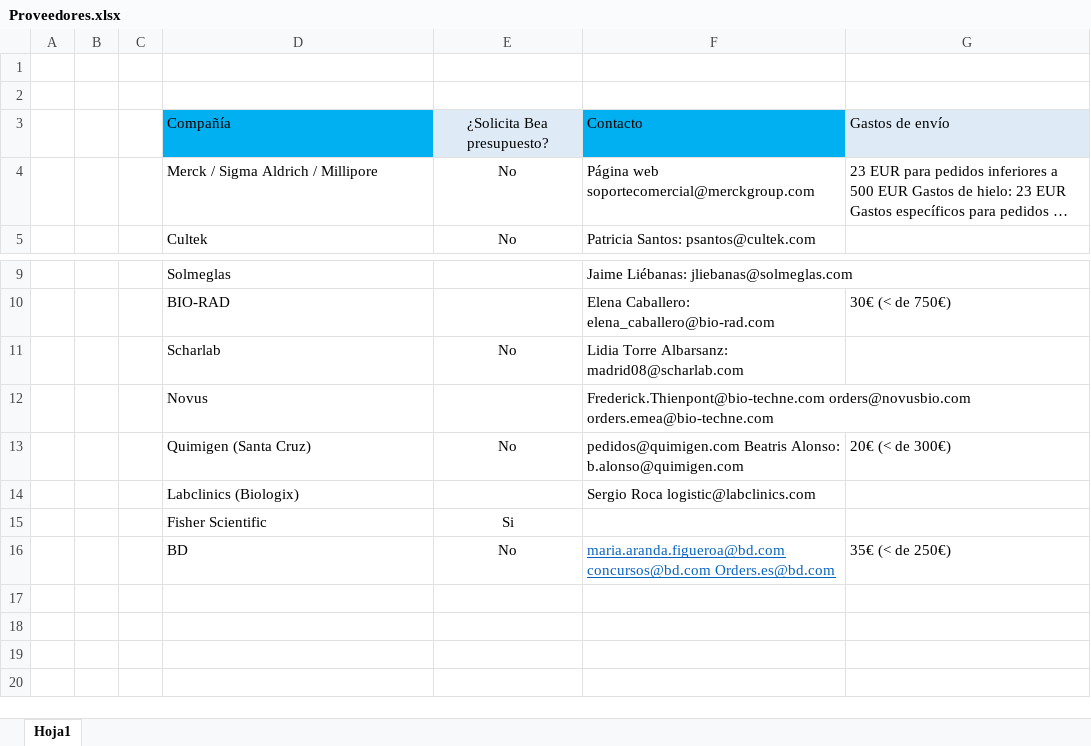
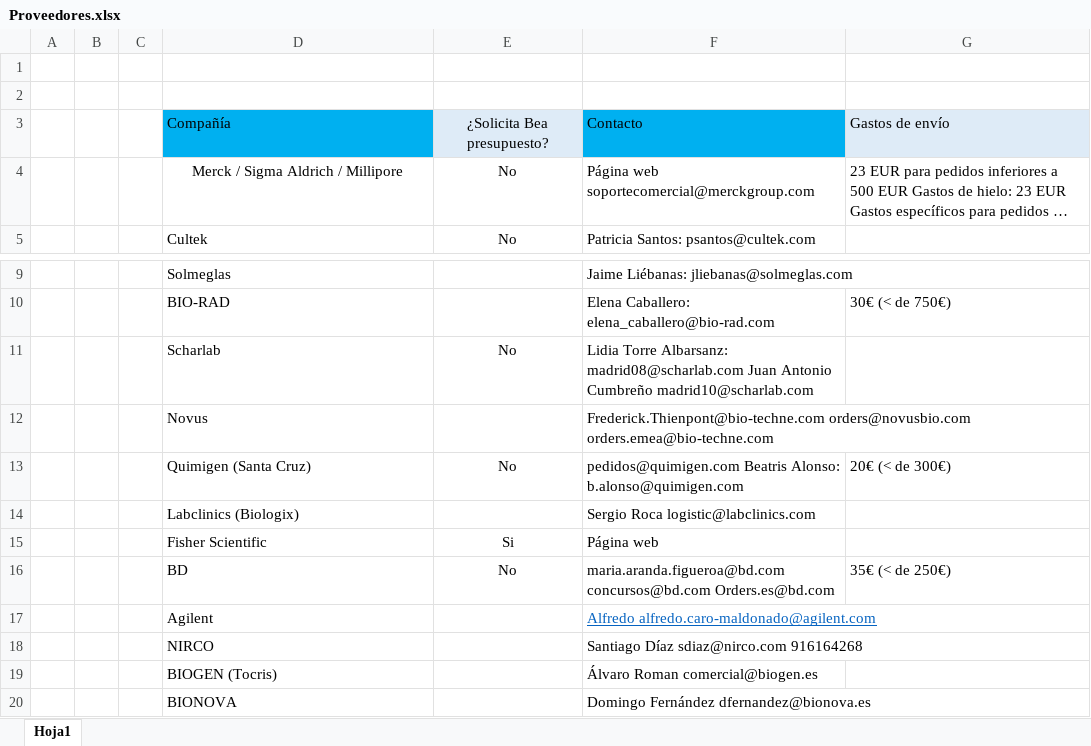
Before and after one commit to LemonBlair/IMDEA-2, an Excel workbook: Pedidos/Proveedores.xlsx, sheet Hoja1, drawn as a sheet; only a part is shown, gaps mark what is left out; long unchanged cells end in …; values as stored, in another font and other column widths than the file's, no borders; the diff names each change by its address in the sheet, - before the commit and + after, or states it on an @@ line.

```diff
--- a/Pedidos/Proveedores.xlsx (sheet Hoja1)
+++ b/Pedidos/Proveedores.xlsx (sheet Hoja1)
-D4 alignment: left
+D4 alignment: center
-F11: …Albarsanz: madrid08@scharlab.com
+F11: …Albarsanz: madrid08@scharlab.com Juan Antonio Cumbreño madrid10@scharlab.com
-F15: (empty)
+F15: Página web
@@ F16 underline: on → off, text colour: #0563C1 → black @@
+row 17:  |  |  | Agilent |  | Alfredo alfredo.caro-maldonado@agilent.com
+row 18:  |  |  | NIRCO |  | Santiago Díaz sdiaz@nirco.com 916164268
+row 19:  |  |  | BIOGEN (Tocris) |  | Álvaro Roman comercial@biogen.es
+row 20:  |  |  | BIONOVA |  | Domingo Fernández dfernandez@bionova.es
```
Also changed, not shown: Pedidos/Octubre 2019/Pedidos para Octubre.xlsx, 16 other files.
